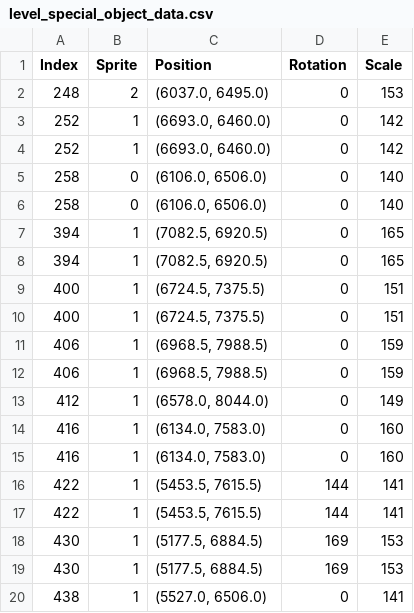
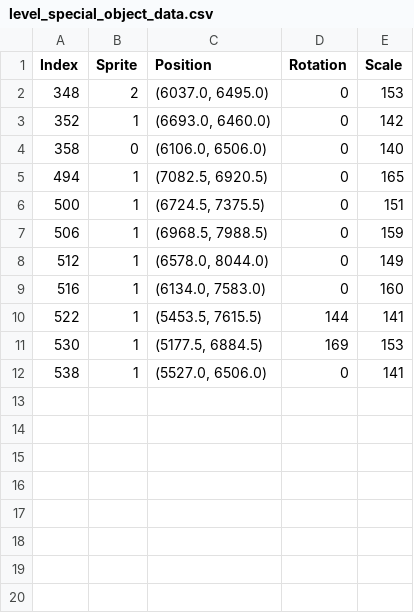
Before and after one commit to dalpac/EFWuche, a CSV file: level_special_object_data.csv, drawn as a sheet.

```diff
--- a/level_special_object_data.csv
+++ b/level_special_object_data.csv
@@ -1,20 +1,12 @@
 Index,Sprite,Position,Rotation,Scale
-248,2,"(6037.0, 6495.0)",0,153
-252,1,"(6693.0, 6460.0)",0,142
-252,1,"(6693.0, 6460.0)",0,142
-258,0,"(6106.0, 6506.0)",0,140
-258,0,"(6106.0, 6506.0)",0,140
-394,1,"(7082.5, 6920.5)",0,165
-394,1,"(7082.5, 6920.5)",0,165
-400,1,"(6724.5, 7375.5)",0,151
-400,1,"(6724.5, 7375.5)",0,151
-406,1,"(6968.5, 7988.5)",0,159
-406,1,"(6968.5, 7988.5)",0,159
-412,1,"(6578.0, 8044.0)",0,149
-416,1,"(6134.0, 7583.0)",0,160
-416,1,"(6134.0, 7583.0)",0,160
-422,1,"(5453.5, 7615.5)",144,141
-422,1,"(5453.5, 7615.5)",144,141
-430,1,"(5177.5, 6884.5)",169,153
-430,1,"(5177.5, 6884.5)",169,153
-438,1,"(5527.0, 6506.0)",0,141
+348,2,"(6037.0, 6495.0)",0,153
+352,1,"(6693.0, 6460.0)",0,142
+358,0,"(6106.0, 6506.0)",0,140
+494,1,"(7082.5, 6920.5)",0,165
+500,1,"(6724.5, 7375.5)",0,151
+506,1,"(6968.5, 7988.5)",0,159
+512,1,"(6578.0, 8044.0)",0,149
+516,1,"(6134.0, 7583.0)",0,160
+522,1,"(5453.5, 7615.5)",144,141
+530,1,"(5177.5, 6884.5)",169,153
+538,1,"(5527.0, 6506.0)",0,141
```
Also changed, not shown: 5 other files.
